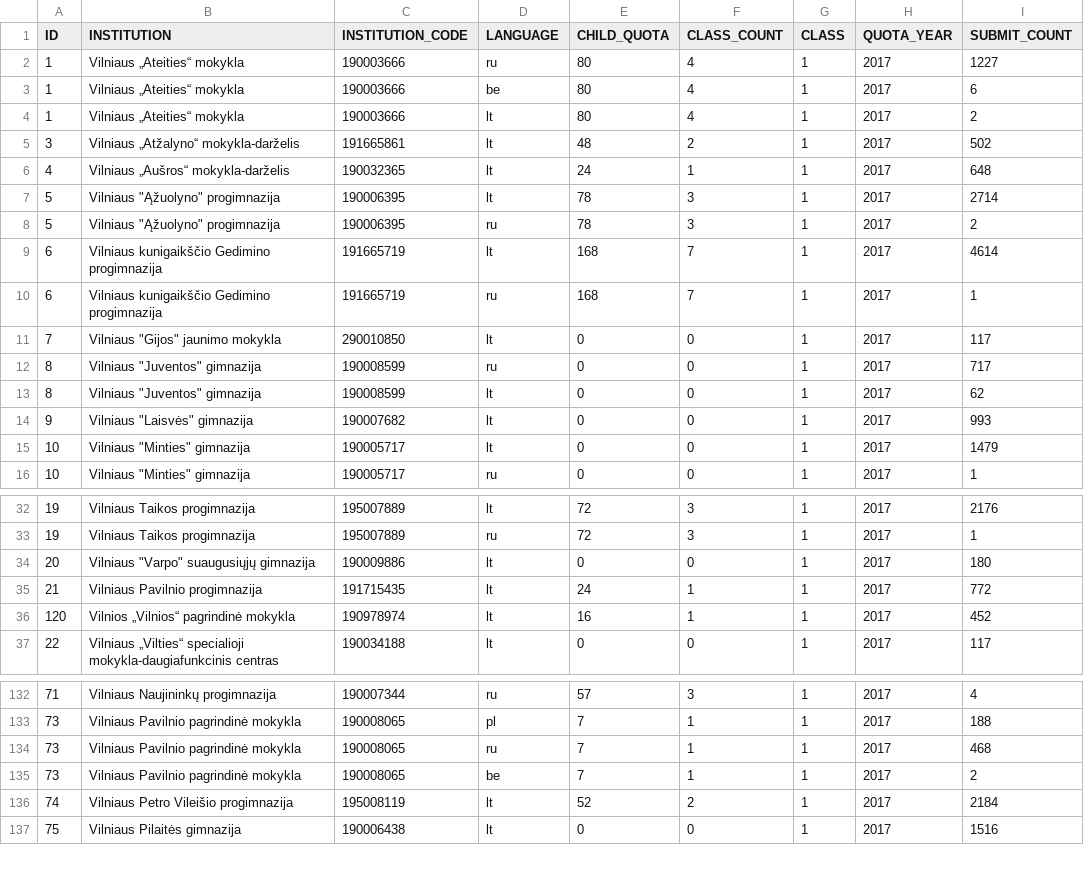
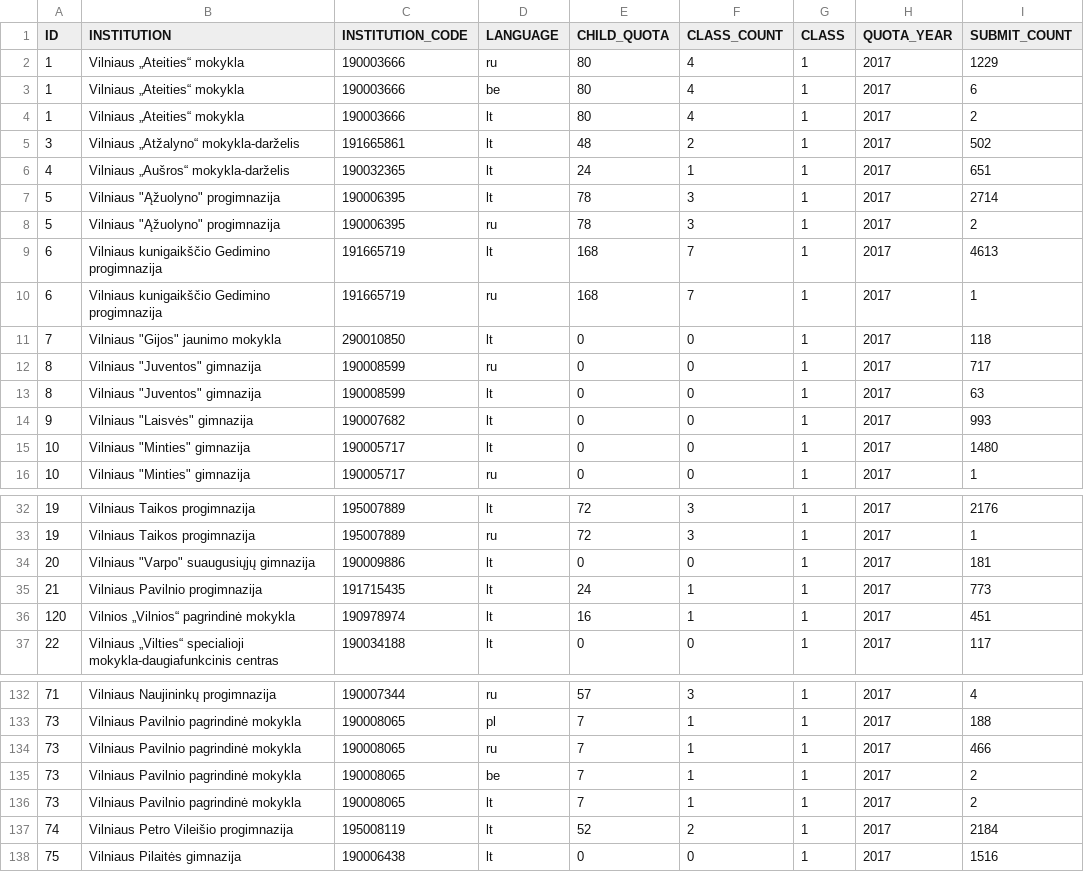
Before and after one commit to vilnius/mokyklos, a CSV file: data/Mokyklu planuojamos komplektacijos2022.csv, drawn as a sheet; only a part is shown, gaps mark what is left out; the diff covers the shown part only.

Commit message:
automatic daily update

```diff
--- a/data/Mokyklu planuojamos komplektacijos2022.csv
+++ b/data/Mokyklu planuojamos komplektacijos2022.csv
@@ -1,3 +1,3 @@
 ID;INSTITUTION;INSTITUTION_CODE;LANGUAGE;CHILD_QUOTA;CLASS_COUNT;CLASS;QUOTA_YEAR;SUBMIT_COUNT
-1;"Vilniaus „Ateities“ mokykla";190003666;ru;80;4;1;2017;1227
+1;"Vilniaus „Ateities“ mokykla";190003666;ru;80;4;1;2017;1229
 1;"Vilniaus „Ateities“ mokykla";190003666;be;80;4;1;2017;6
@@ -5,12 +5,12 @@ ID;INSTITUTION;INSTITUTION_CODE;LANGUAGE;CHILD_QUOTA;CLASS_COUNT;CLASS;QUOTA_YEA
 3;"Vilniaus „Atžalyno“ mokykla-darželis";191665861;lt;48;2;1;2017;502
-4;"Vilniaus „Aušros“ mokykla-darželis";190032365;lt;24;1;1;2017;648
+4;"Vilniaus „Aušros“ mokykla-darželis";190032365;lt;24;1;1;2017;651
 5;"Vilniaus ""Ąžuolyno"" progimnazija";190006395;lt;78;3;1;2017;2714
 5;"Vilniaus ""Ąžuolyno"" progimnazija";190006395;ru;78;3;1;2017;2
-6;"Vilniaus kunigaikščio Gedimino progimnazija";191665719;lt;168;7;1;2017;4614
+6;"Vilniaus kunigaikščio Gedimino progimnazija";191665719;lt;168;7;1;2017;4613
 6;"Vilniaus kunigaikščio Gedimino progimnazija";191665719;ru;168;7;1;2017;1
-7;"Vilniaus ""Gijos"" jaunimo mokykla";290010850;lt;0;0;1;2017;117
+7;"Vilniaus ""Gijos"" jaunimo mokykla";290010850;lt;0;0;1;2017;118
 8;"Vilniaus ""Juventos"" gimnazija";190008599;ru;0;0;1;2017;717
-8;"Vilniaus ""Juventos"" gimnazija";190008599;lt;0;0;1;2017;62
+8;"Vilniaus ""Juventos"" gimnazija";190008599;lt;0;0;1;2017;63
 9;"Vilniaus ""Laisvės"" gimnazija";190007682;lt;0;0;1;2017;993
-10;"Vilniaus ""Minties"" gimnazija";190005717;lt;0;0;1;2017;1479
+10;"Vilniaus ""Minties"" gimnazija";190005717;lt;0;0;1;2017;1480
 10;"Vilniaus ""Minties"" gimnazija";190005717;ru;0;0;1;2017;1
@@ -33,5 +33,5 @@ ID;INSTITUTION;INSTITUTION_CODE;LANGUAGE;CHILD_QUOTA;CLASS_COUNT;CLASS;QUOTA_YEA
 19;"Vilniaus Taikos progimnazija";195007889;ru;72;3;1;2017;1
-20;"Vilniaus ""Varpo"" suaugusiųjų gimnazija";190009886;lt;0;0;1;2017;180
-21;"Vilniaus Pavilnio progimnazija";191715435;lt;24;1;1;2017;772
-120;"Vilnios „Vilnios“ pagrindinė mokykla";190978974;lt;16;1;1;2017;452
+20;"Vilniaus ""Varpo"" suaugusiųjų gimnazija";190009886;lt;0;0;1;2017;181
+21;"Vilniaus Pavilnio progimnazija";191715435;lt;24;1;1;2017;773
+120;"Vilnios „Vilnios“ pagrindinė mokykla";190978974;lt;16;1;1;2017;451
 22;"Vilniaus „Vilties“ specialioji mokykla-daugiafunkcinis centras";190034188;lt;0;0;1;2017;117
@@ -133,4 +133,5 @@ ID;INSTITUTION;INSTITUTION_CODE;LANGUAGE;CHILD_QUOTA;CLASS_COUNT;CLASS;QUOTA_YEA
 73;"Vilniaus Pavilnio pagrindinė mokykla";190008065;pl;7;1;1;2017;188
-73;"Vilniaus Pavilnio pagrindinė mokykla";190008065;ru;7;1;1;2017;468
+73;"Vilniaus Pavilnio pagrindinė mokykla";190008065;ru;7;1;1;2017;466
 73;"Vilniaus Pavilnio pagrindinė mokykla";190008065;be;7;1;1;2017;2
+73;"Vilniaus Pavilnio pagrindinė mokykla";190008065;lt;7;1;1;2017;2
 74;"Vilniaus Petro Vileišio progimnazija";195008119;lt;52;2;1;2017;2184
```
Also changed, not shown: 28 edited cells elsewhere in this file.
